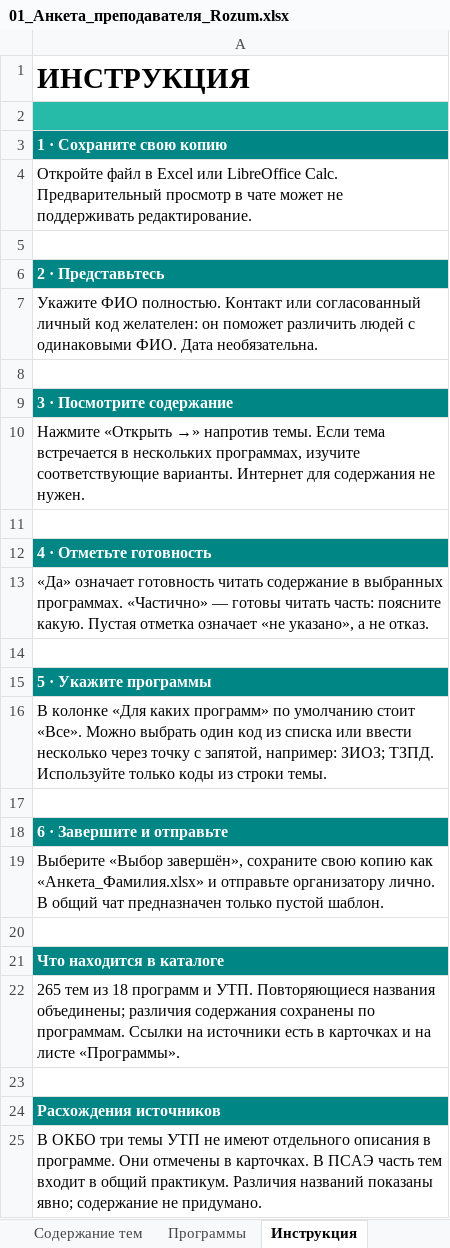
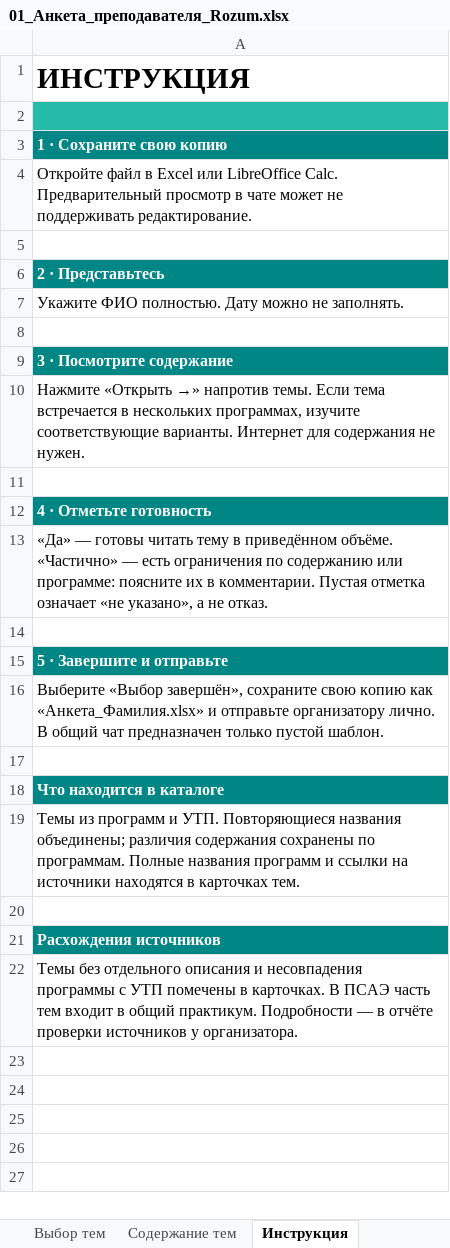
Before and after one commit to YanaPronko/methodist_skill, an Excel workbook: Тематика для рассылки/Готовые файлы/01_Анкета_преподавателя_Rozum.xlsx, sheet Инструкция, drawn as a sheet; values as stored, in another font and other column widths than the file's, no borders; charts and pictures not drawn; removed rows and columns are numbered as before the commit, all else as after; the diff names each change by its address in the sheet, - before the commit and + after, or states it on an @@ line.

```diff
--- a/Тематика для рассылки/Готовые файлы/01_Анкета_преподавателя_Rozum.xlsx (sheet Инструкция)
+++ b/Тематика для рассылки/Готовые файлы/01_Анкета_преподавателя_Rozum.xlsx (sheet Инструкция)
-sheet tab: Программы
-A7: …ФИО полностью. Контакт или согласованный личный код желателен: он поможет различить людей с одинаковыми ФИО. Дата необязательна.
+A7: …ФИО полностью. Дату можно не заполнять.
-A13: «Да» означает готовность читать содержание в выбранных программах. «Частично» — готовы читать часть: поясните какую. Пустая отметка…
+A13: «Да» — готовы читать тему в приведённом объёме. «Частично» — есть ограничения по содержанию или программе: поясните их в комментарии. Пустая отметка…
-A15: 5 · Укажите программы
+A15: 5 · Завершите и отправьте
-row 16: В колонке «Для каких программ» по умолчанию стоит «Все». Можно выбрать один код из списка или ввести несколько через точку с запятой, например: ЗИОЗ; ТЗПД. Используйте только коды из строки темы.
-row 17: (empty)
-row 18: 6 · Завершите и отправьте
-A19: 265 тем из 18 программ и УТП. Повторяющиеся названия объединены; различия содержания сохранены по программам. Ссылки на источники есть в карточках и на листе «Программы».
+A19: Темы из программ и УТП. Повторяющиеся названия объединены; различия содержания сохранены по программам. Полные названия программ и ссылки на источники находятся в карточках тем.
-A22: В ОКБО три темы УТП не имеют отдельного описания в программе. Они отмечены в карточках. В ПСАЭ часть тем входит в общий практикум. Различия названий показаны явно; содержание не придумано.
+A22: Темы без отдельного описания и несовпадения программы с УТП помечены в карточках. В ПСАЭ часть тем входит в общий практикум. Подробности — в отчёте проверки источников у организатора.
```
Also changed, not shown: sheet Содержание тем, sheet Выбор тем, charts or pictures, Тематика для рассылки/Готовые файлы/02_Реестр_лекторов.xlsx, Тематика для рассылки/Готовые файлы/03_Проверка_источников.xlsx, 9 other files.
